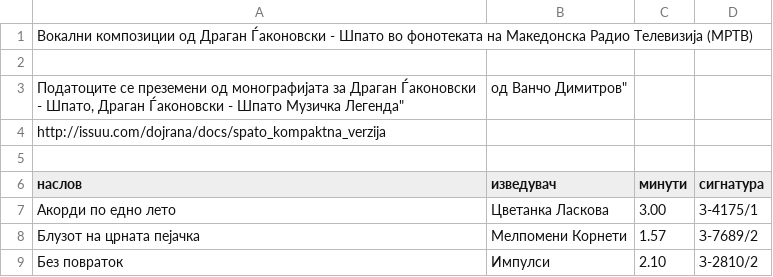
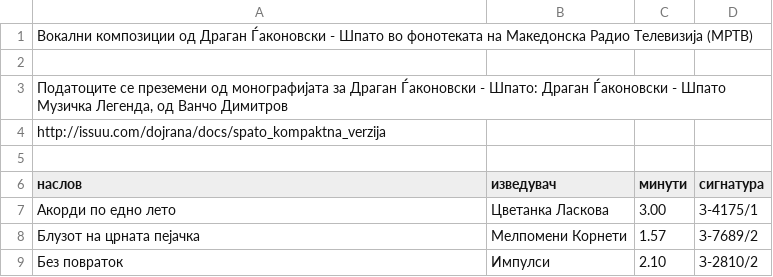
Before and after one commit to gocemitevski/Shpato, a CSV file: Vokalni_kompozicii_od_Dragan_Gjakonovski_Shpato.csv, drawn as a sheet; only a part is shown; removed rows and columns are numbered as before the commit, all else as after; the diff names each change by its address in the sheet, - before the commit and + after, or states it on an @@ line.

```diff
--- a/Vokalni_kompozicii_od_Dragan_Gjakonovski_Shpato.csv
+++ b/Vokalni_kompozicii_od_Dragan_Gjakonovski_Shpato.csv
-row 3: Податоците се преземени од монографијата за Драган Ѓаконовски - Шпато, Драган Ѓаконовски - Шпато Музичка Легенда" | од Ванчо Димитров"
+row 3: Податоците се преземени од монографијата за Драган Ѓаконовски - Шпато: Драган Ѓаконовски - Шпато Музичка Легенда, од Ванчо Димитров
```
Also changed, not shown: 1 other file.
